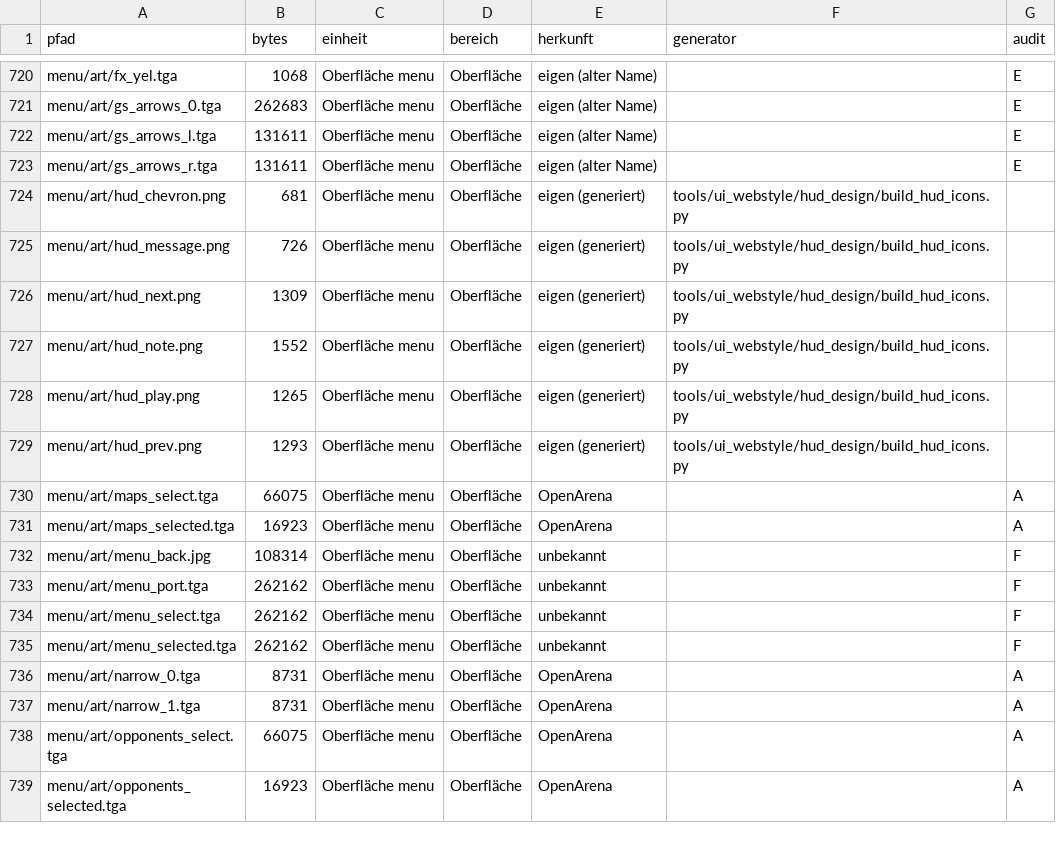
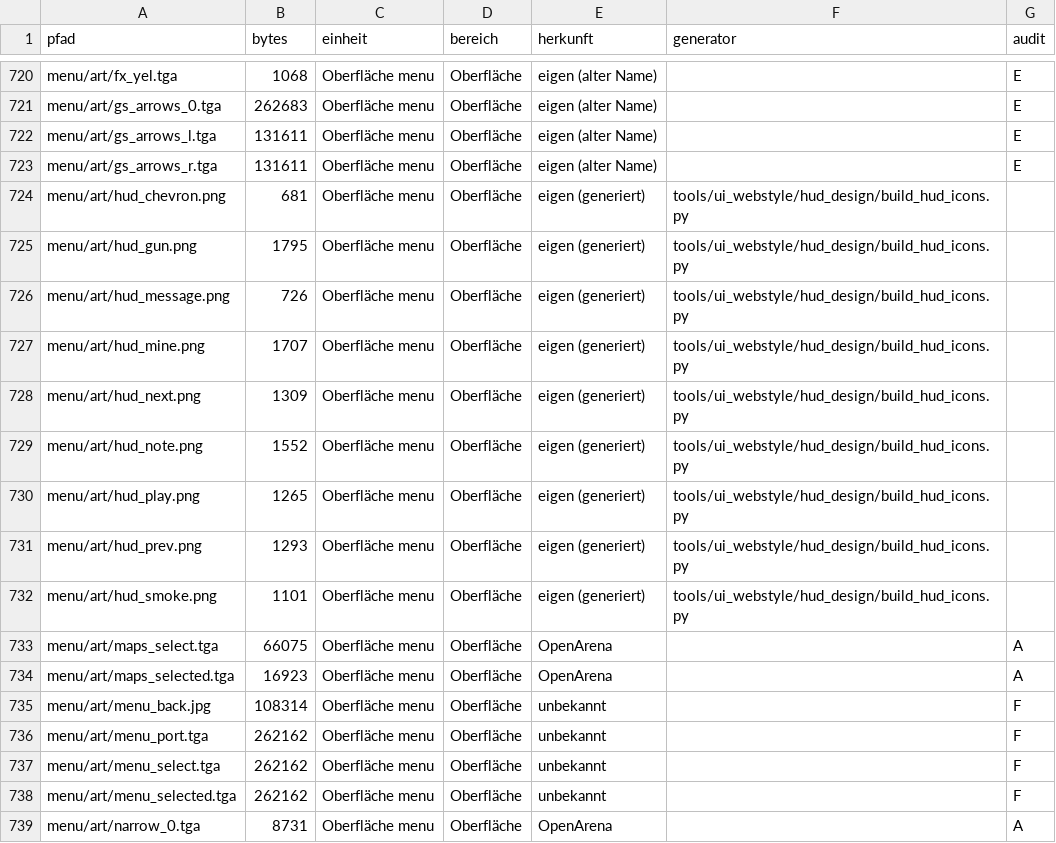
Before and after one commit to P3rlE/q3rally_tryout, a CSV file: docs/assets/lizenz_dateien.csv, drawn as a sheet; only a part is shown, gaps mark what is left out; the shorter side is filled out with more unchanged rows.

```diff
--- a/docs/assets/lizenz_dateien.csv
+++ b/docs/assets/lizenz_dateien.csv
@@ -724,3 +724,5 @@ menu/art/gs_arrows_r.tga,131611,Oberfläche menu,Oberfläche,eigen (alter Name),
 menu/art/hud_chevron.png,681,Oberfläche menu,Oberfläche,eigen (generiert),tools/ui_webstyle/hud_design/build_hud_icons.py,
+menu/art/hud_gun.png,1795,Oberfläche menu,Oberfläche,eigen (generiert),tools/ui_webstyle/hud_design/build_hud_icons.py,
 menu/art/hud_message.png,726,Oberfläche menu,Oberfläche,eigen (generiert),tools/ui_webstyle/hud_design/build_hud_icons.py,
+menu/art/hud_mine.png,1707,Oberfläche menu,Oberfläche,eigen (generiert),tools/ui_webstyle/hud_design/build_hud_icons.py,
 menu/art/hud_next.png,1309,Oberfläche menu,Oberfläche,eigen (generiert),tools/ui_webstyle/hud_design/build_hud_icons.py,
@@ -729,2 +731,3 @@ menu/art/hud_play.png,1265,Oberfläche menu,Oberfläche,eigen (generiert),tools/
 menu/art/hud_prev.png,1293,Oberfläche menu,Oberfläche,eigen (generiert),tools/ui_webstyle/hud_design/build_hud_icons.py,
+menu/art/hud_smoke.png,1101,Oberfläche menu,Oberfläche,eigen (generiert),tools/ui_webstyle/hud_design/build_hud_icons.py,
 menu/art/maps_select.tga,66075,Oberfläche menu,Oberfläche,OpenArena,,A
```
Also changed, not shown: docs/assets/lizenz_einheiten.csv, 13 other files.
